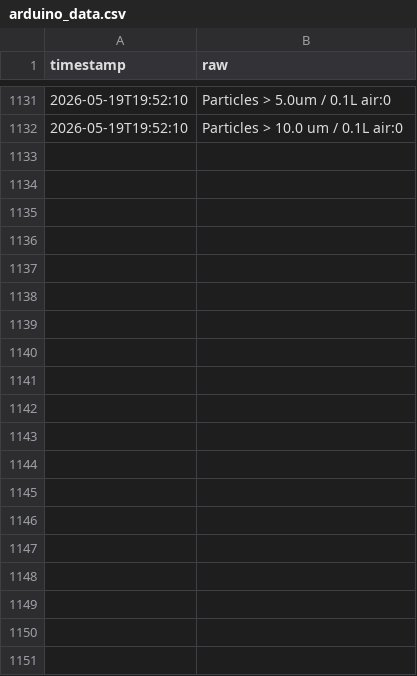
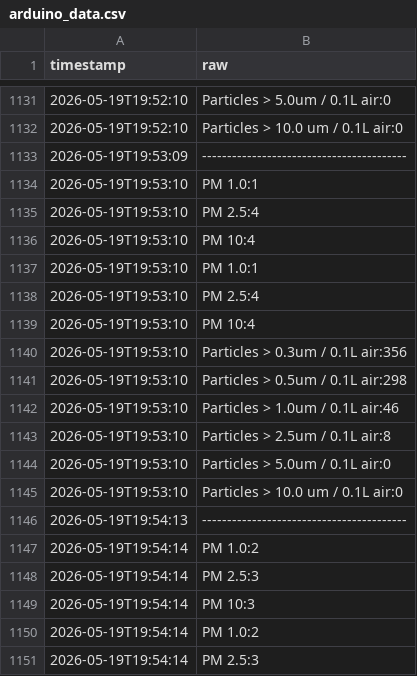
Before and after one commit to Dipi2810x/HomeEnvironmentMonitor, a CSV file: arduino_data.csv, drawn as a sheet; only a part is shown, gaps mark what is left out; the diff covers the shown part only; the diff names each change by its address in the sheet, - before the commit and + after, or states it on an @@ line.

Commit message:
data: update arduino_data.csv 2026-05-19 19:57:56

```diff
--- a/arduino_data.csv
+++ b/arduino_data.csv
+row 1133: 2026-05-19T19:53:09 | -----------------------------------------
+row 1134: 2026-05-19T19:53:10 | PM 1.0:1
+row 1135: 2026-05-19T19:53:10 | PM 2.5:4
+row 1136: 2026-05-19T19:53:10 | PM 10:4
+row 1137: 2026-05-19T19:53:10 | PM 1.0:1
+row 1138: 2026-05-19T19:53:10 | PM 2.5:4
+row 1139: 2026-05-19T19:53:10 | PM 10:4
+row 1140: 2026-05-19T19:53:10 | Particles > 0.3um / 0.1L air:356
+row 1141: 2026-05-19T19:53:10 | Particles > 0.5um / 0.1L air:298
+row 1142: 2026-05-19T19:53:10 | Particles > 1.0um / 0.1L air:46
+row 1143: 2026-05-19T19:53:10 | Particles > 2.5um / 0.1L air:8
+row 1144: 2026-05-19T19:53:10 | Particles > 5.0um / 0.1L air:0
+row 1145: 2026-05-19T19:53:10 | Particles > 10.0 um / 0.1L air:0
+row 1146: 2026-05-19T19:54:13 | -----------------------------------------
+row 1147: 2026-05-19T19:54:14 | PM 1.0:2
+row 1148: 2026-05-19T19:54:14 | PM 2.5:3
+row 1149: 2026-05-19T19:54:14 | PM 10:3
+row 1150: 2026-05-19T19:54:14 | PM 1.0:2
+row 1151: 2026-05-19T19:54:14 | PM 2.5:3
```
Also changed, not shown: 46 added rows elsewhere in this file.
